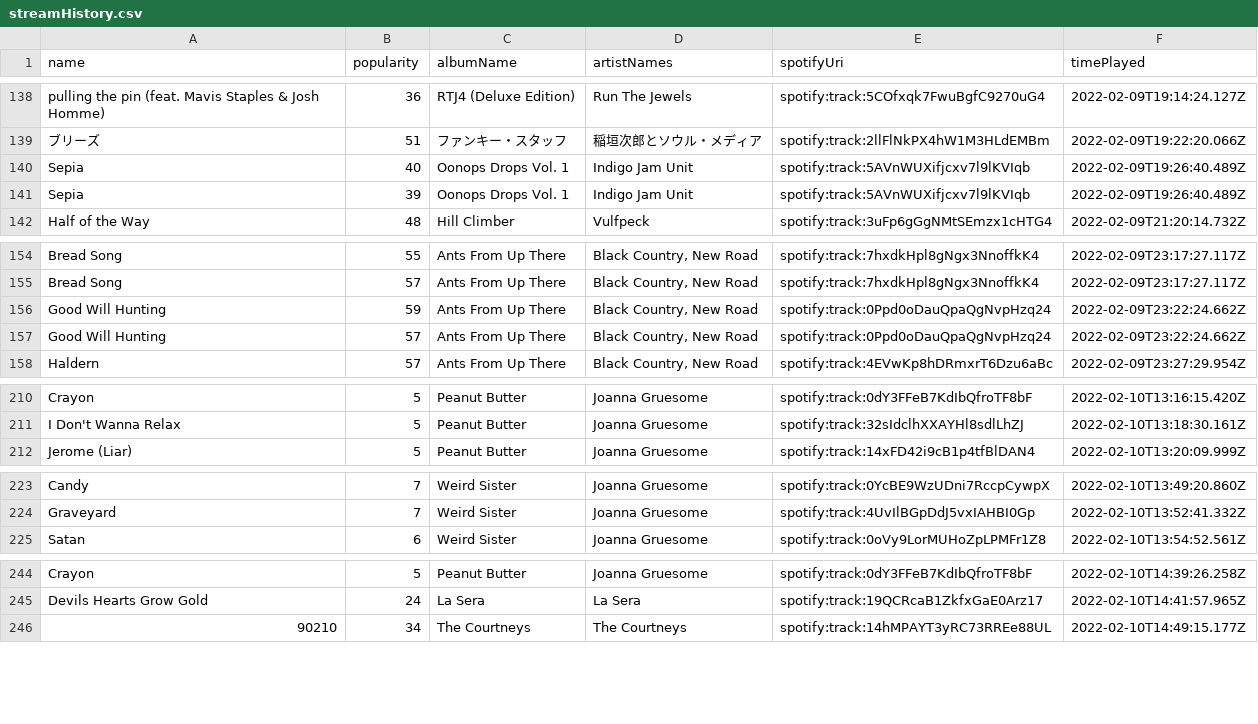
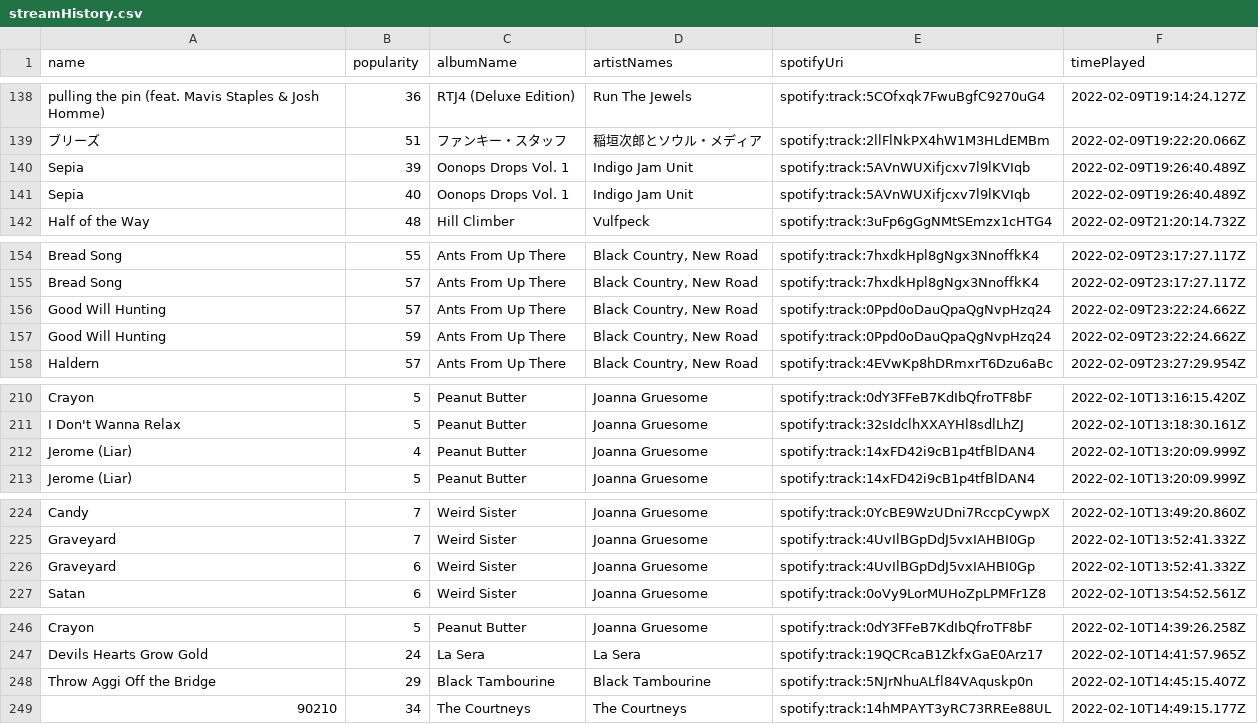
Before and after one commit to mlinds/spotify-data, a CSV file: data_out/streamHistory.csv, drawn as a sheet; only a part is shown, gaps mark what is left out.

```diff
--- a/data_out/streamHistory.csv
+++ b/data_out/streamHistory.csv
@@ -139,4 +139,4 @@ pulling the pin (feat. Mavis Staples & Josh Homme),36,RTJ4 (Deluxe Edition),Run
 ブリーズ,51,ファンキー・スタッフ,稲垣次郎とソウル・メディア,spotify:track:2llFlNkPX4hW1M3HLdEMBm,2022-02-09T19:22:20.066Z
+Sepia,39,Oonops Drops Vol. 1,Indigo Jam Unit,spotify:track:5AVnWUXifjcxv7l9lKVIqb,2022-02-09T19:26:40.489Z
 Sepia,40,Oonops Drops Vol. 1,Indigo Jam Unit,spotify:track:5AVnWUXifjcxv7l9lKVIqb,2022-02-09T19:26:40.489Z
-Sepia,39,Oonops Drops Vol. 1,Indigo Jam Unit,spotify:track:5AVnWUXifjcxv7l9lKVIqb,2022-02-09T19:26:40.489Z
 Half of the Way,48,Hill Climber,Vulfpeck,spotify:track:3uFp6gGgNMtSEmzx1cHTG4,2022-02-09T21:20:14.732Z
@@ -155,4 +155,4 @@ Bread Song,55,Ants From Up There,"Black Country, New Road",spotify:track:7hxdkHp
 Bread Song,57,Ants From Up There,"Black Country, New Road",spotify:track:7hxdkHpl8gNgx3NnoffkK4,2022-02-09T23:17:27.117Z
+Good Will Hunting,57,Ants From Up There,"Black Country, New Road",spotify:track:0Ppd0oDauQpaQgNvpHzq24,2022-02-09T23:22:24.662Z
 Good Will Hunting,59,Ants From Up There,"Black Country, New Road",spotify:track:0Ppd0oDauQpaQgNvpHzq24,2022-02-09T23:22:24.662Z
-Good Will Hunting,57,Ants From Up There,"Black Country, New Road",spotify:track:0Ppd0oDauQpaQgNvpHzq24,2022-02-09T23:22:24.662Z
 Haldern,57,Ants From Up There,"Black Country, New Road",spotify:track:4EVwKp8hDRmxrT6Dzu6aBc,2022-02-09T23:27:29.954Z
@@ -211,2 +211,3 @@ Crayon,5,Peanut Butter,Joanna Gruesome,spotify:track:0dY3FFeB7KdIbQfroTF8bF,2022
 I Don't Wanna Relax,5,Peanut Butter,Joanna Gruesome,spotify:track:32sIdclhXXAYHl8sdlLhZJ,2022-02-10T13:18:30.161Z
+Jerome (Liar),4,Peanut Butter,Joanna Gruesome,spotify:track:14xFD42i9cB1p4tfBlDAN4,2022-02-10T13:20:09.999Z
 Jerome (Liar),5,Peanut Butter,Joanna Gruesome,spotify:track:14xFD42i9cB1p4tfBlDAN4,2022-02-10T13:20:09.999Z
@@ -224,2 +225,3 @@ Candy,7,Weird Sister,Joanna Gruesome,spotify:track:0YcBE9WzUDni7RccpCywpX,2022-0
 Graveyard,7,Weird Sister,Joanna Gruesome,spotify:track:4UvIlBGpDdJ5vxIAHBI0Gp,2022-02-10T13:52:41.332Z
+Graveyard,6,Weird Sister,Joanna Gruesome,spotify:track:4UvIlBGpDdJ5vxIAHBI0Gp,2022-02-10T13:52:41.332Z
 Satan,6,Weird Sister,Joanna Gruesome,spotify:track:0oVy9LorMUHoZpLPMFr1Z8,2022-02-10T13:54:52.561Z
@@ -245,2 +247,3 @@ Crayon,5,Peanut Butter,Joanna Gruesome,spotify:track:0dY3FFeB7KdIbQfroTF8bF,2022
 Devils Hearts Grow Gold,24,La Sera,La Sera,spotify:track:19QCRcaB1ZkfxGaE0Arz17,2022-02-10T14:41:57.965Z
+Throw Aggi Off the Bridge,29,Black Tambourine,Black Tambourine,spotify:track:5NJrNhuALfl84VAquskp0n,2022-02-10T14:45:15.407Z
 90210,34,The Courtneys,The Courtneys,spotify:track:14hMPAYT3yRC73RREe88UL,2022-02-10T14:49:15.177Z
```
Also changed, not shown: data_out/recent.csv.
